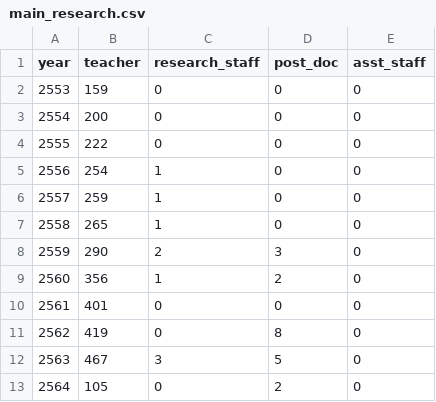
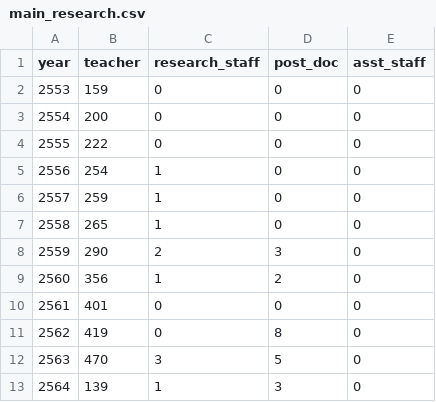
Before and after one commit to kopkiss/mydj1, a CSV file: mydj1/static/csv/main_research.csv, drawn as a sheet.

```diff
--- a/mydj1/static/csv/main_research.csv
+++ b/mydj1/static/csv/main_research.csv
@@ -11,3 +11,3 @@ year,teacher,research_staff,post_doc,asst_staff
 2562,419,0,8,0
-2563,467,3,5,0
-2564,105,0,2,0
+2563,470,3,5,0
+2564,139,1,3,0
```
Also changed, not shown: mydj1/static/csv/12types_of_budget.csv, mydj1/static/csv/budget_of_fac.csv, 13 other files.
